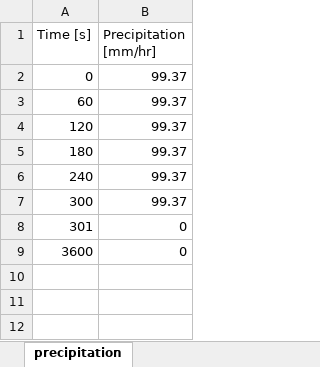
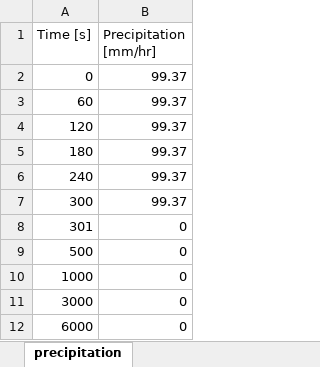
Before and after one commit to y05emite-sam/flood_sed_transport, an Excel workbook: working_folder/5min_1yrRI_storm.xlsx, sheet precipitation, drawn as a sheet; values as stored, in another font and other column widths than the file's, no borders; the diff names each change by its address in the sheet, - before the commit and + after, or states it on an @@ line.

```diff
--- a/working_folder/5min_1yrRI_storm.xlsx (sheet precipitation)
+++ b/working_folder/5min_1yrRI_storm.xlsx (sheet precipitation)
-A9 (Time [s]): 3600
+A9 (Time [s]): 500
+row 10: 1000 | 0
+row 11: 3000 | 0
+row 12: 6000 | 0
```
Also changed, not shown: climate/noaa_estimates.xlsx, 17 other files.
